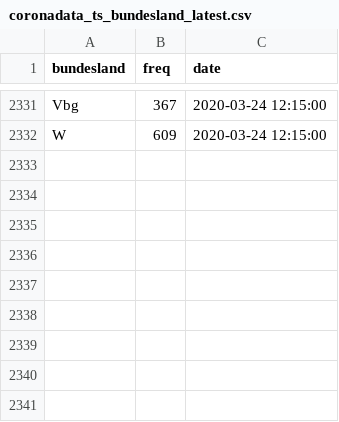
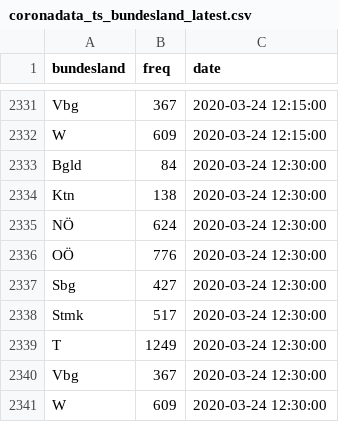
Before and after one commit to statistikat/coronaDAT, a CSV file: coronadata_ts_bundesland_latest.csv, drawn as a sheet; only a part is shown, gaps mark what is left out; the diff names each change by its address in the sheet, - before the commit and + after, or states it on an @@ line.

Commit message:
data update: 2020-03-24 12:30:22

```diff
--- a/coronadata_ts_bundesland_latest.csv
+++ b/coronadata_ts_bundesland_latest.csv
+row 2333: Bgld | 84 | 2020-03-24 12:30:00
+row 2334: Ktn | 138 | 2020-03-24 12:30:00
+row 2335: NÖ | 624 | 2020-03-24 12:30:00
+row 2336: OÖ | 776 | 2020-03-24 12:30:00
+row 2337: Sbg | 427 | 2020-03-24 12:30:00
+row 2338: Stmk | 517 | 2020-03-24 12:30:00
+row 2339: T | 1249 | 2020-03-24 12:30:00
+row 2340: Vbg | 367 | 2020-03-24 12:30:00
+row 2341: W | 609 | 2020-03-24 12:30:00
```
Also changed, not shown: coronadata_ts_allgemein_latest.csv, coronadata_ts_alter_latest.csv, 17 other files.
